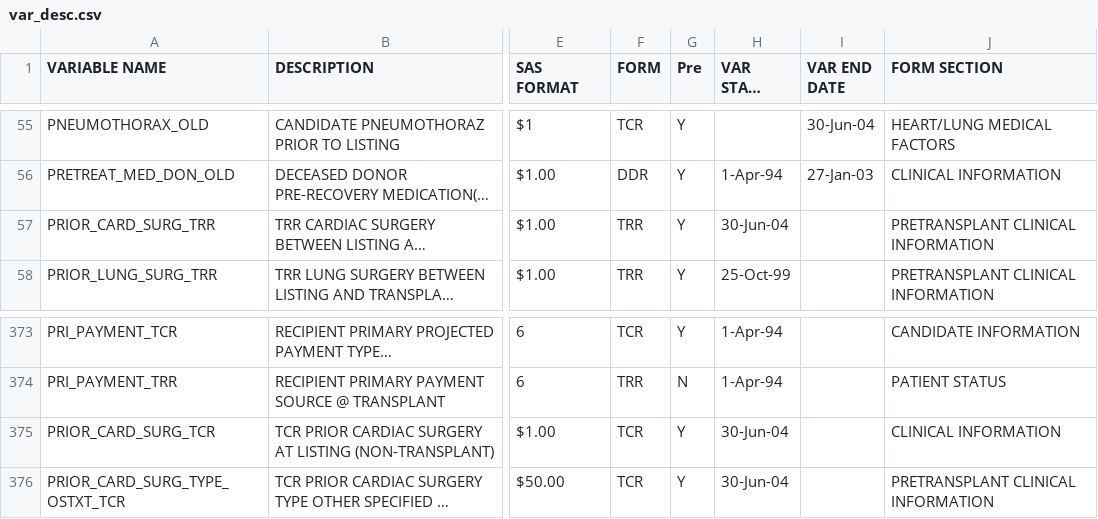
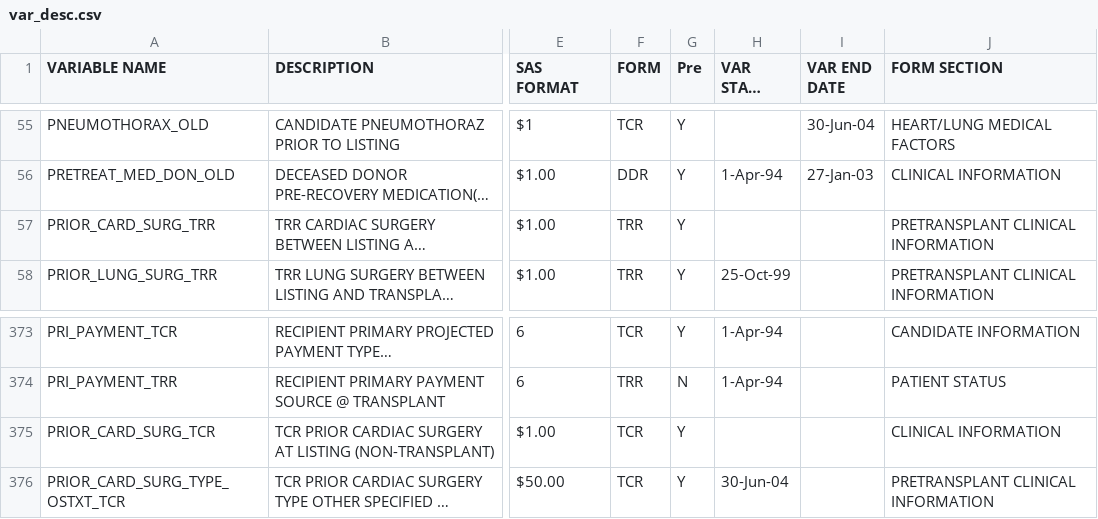
Before and after one commit to hamidahady/transplant, a CSV file: data/var_desc.csv, drawn as a sheet; only a part is shown, gaps mark what is left out; long unchanged cells end in …; the diff names each change by its address in the sheet, - before the commit and + after, or states it on an @@ line.

```diff
--- a/data/var_desc.csv
+++ b/data/var_desc.csv
-H57 (VAR START DATE): 30-Jun-04
+H57 (VAR START DATE): (empty)
-H375 (VAR START DATE): 30-Jun-04
+H375 (VAR START DATE): (empty)
```
Also changed, not shown: 1 other file.
